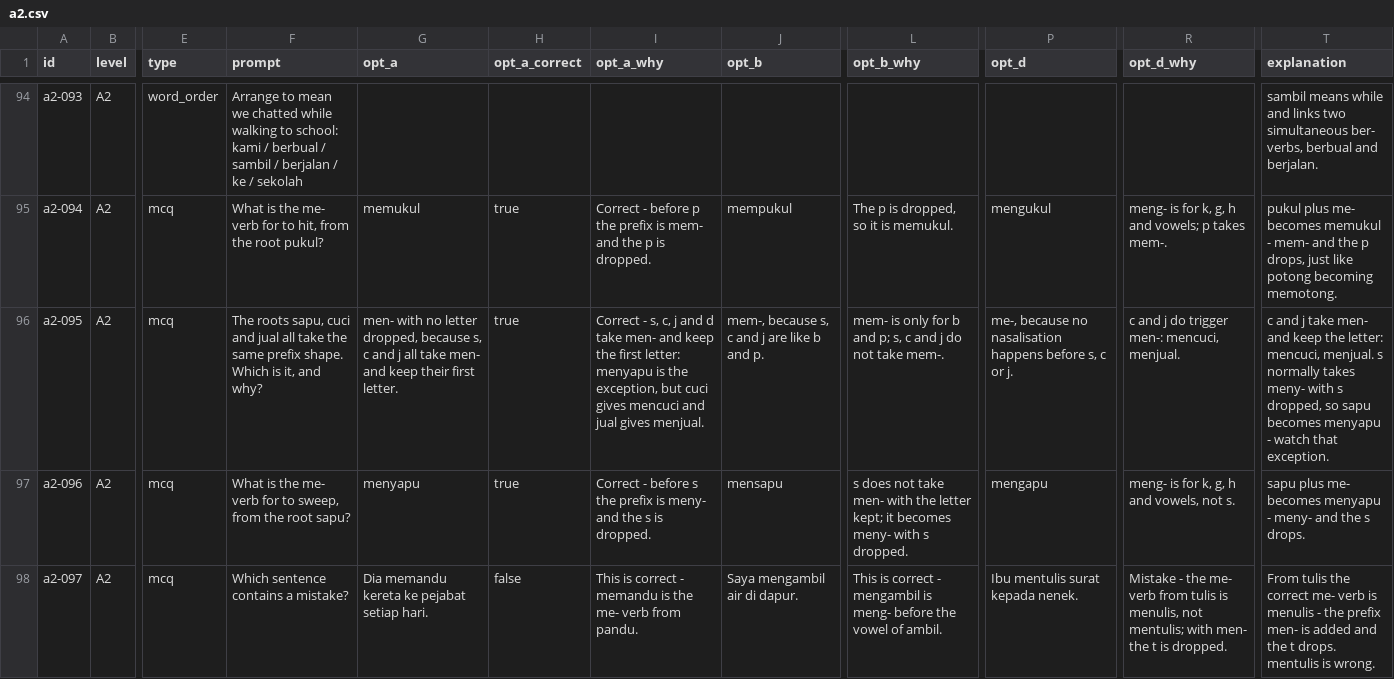
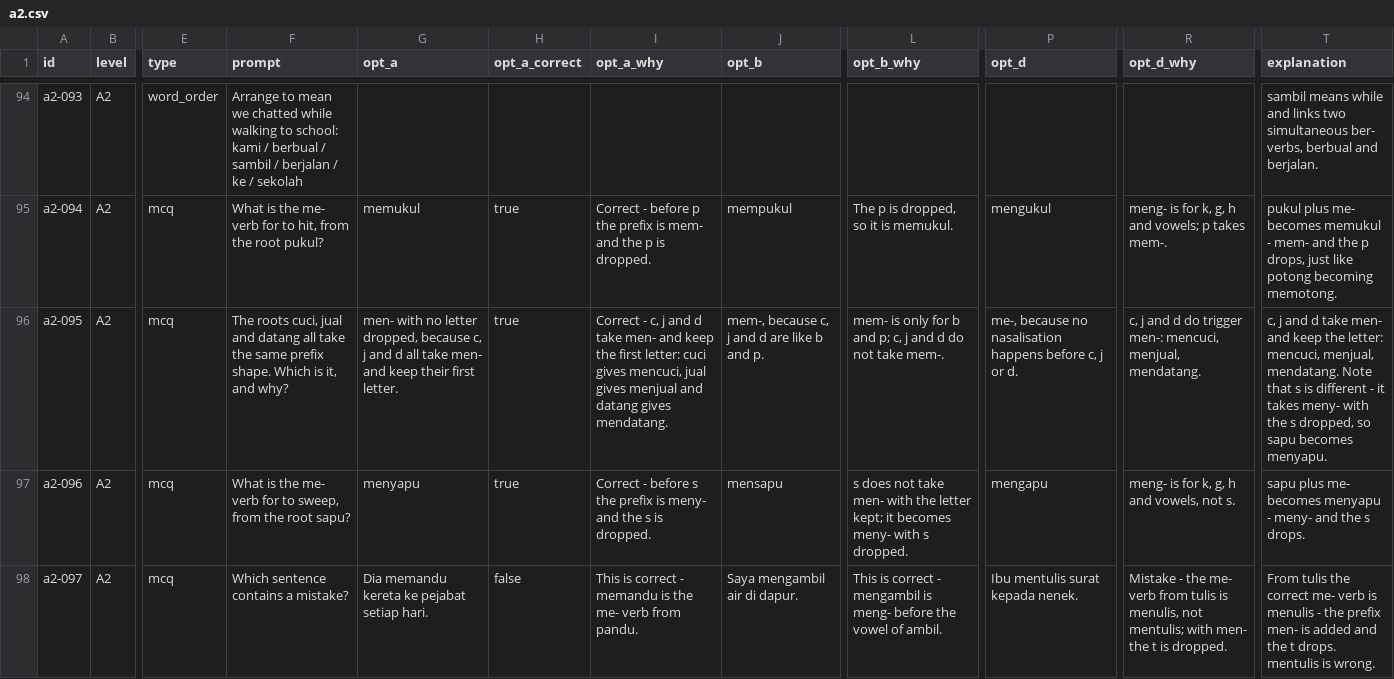
Before and after one commit to quahzhengjie/malay-trainer, a CSV file: content/bank/a2.csv, drawn as a sheet; only a part is shown, gaps mark what is left out; the diff names each change by its address in the sheet, - before the commit and + after, or states it on an @@ line.

```diff
--- a/content/bank/a2.csv
+++ b/content/bank/a2.csv
-F96 (prompt): The roots sapu, cuci and jual all take…
+F96 (prompt): The roots cuci, jual and datang all take…
-G96 (opt_a): …dropped, because s, c and j all take…
+G96 (opt_a): …dropped, because c, j and d all take…
-I96 (opt_a_why): Correct - s, c, j and d take men- and keep the first letter: menyapu is the exception, but cuci gives mencuci and jual gives menjual.
+I96 (opt_a_why): Correct - c, j and d take men- and keep the first letter: cuci gives mencuci, jual gives menjual and datang gives mendatang.
-J96 (opt_b): mem-, because s, c and j are like b and p.
+J96 (opt_b): mem-, because c, j and d are like b and p.
-L96 (opt_b_why): …and p; s, c and j do not…
+L96 (opt_b_why): …and p; c, j and d do not…
-P96 (opt_d): …happens before s, c or j.
+P96 (opt_d): …happens before c, j or d.
-R96 (opt_d_why): c and j do trigger men-: mencuci, menjual.
+R96 (opt_d_why): c, j and d do trigger men-: mencuci, menjual, mendatang.
-T96 (explanation): c and j take men- and keep the letter: mencuci, menjual. s normally takes meny- with s dropped, so sapu becomes menyapu - watch that exception.
+T96 (explanation): c, j and d take men- and keep the letter: mencuci, menjual, mendatang. Note that s is different - it takes meny- with the s dropped, so sapu becomes menyapu.
```
Also changed, not shown: content/bank/b2.csv, content/bank/c1.csv, 1 other file.
